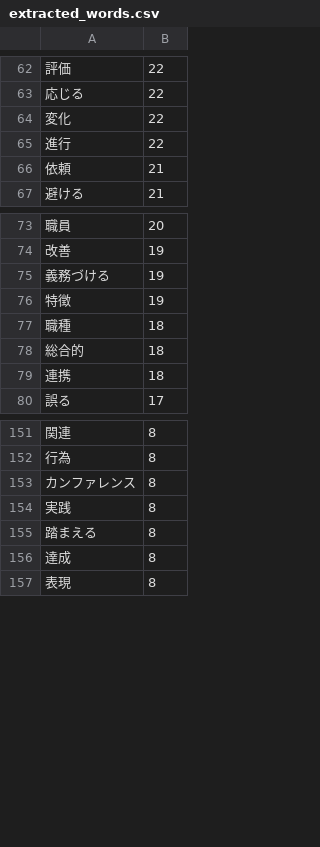
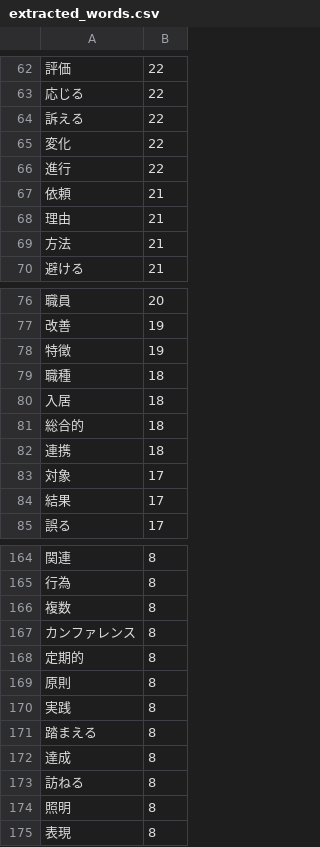
Before and after one commit to awoord/care_worker_library, a CSV file: books/extracted_words.csv (was words/extracted_words.csv), drawn as a sheet; only a part is shown, gaps mark what is left out; removed rows and columns are numbered as before the commit, all else as after; the diff covers the shown part only; the diff names each change by its address in the sheet, - before the commit and + after, or states it on an @@ line.

Commit message:
Enhance vocabulary management and rendering in word book
- Updated instructions for vocabulary data structure, specifying new input paths and required keys.
- Refactored generate_word_book.py to prioritize ruby annotations and improve HTML rendering.
- Added new dependencies in requirements.txt for enhanced functionality.
- Removed obsolete CSS and HTML files to streamline the project.
- Improved layout and accessibility features in word_book_generated.html and word_book.j2, including frequency legends and better semantic structure.

```diff
--- a/words/extracted_words.csv
+++ b/books/extracted_words.csv
+row 64: 訴える | 22
+row 68: 理由 | 21
+row 69: 方法 | 21
-row 75: 義務づける | 19
+row 80: 入居 | 18
+row 83: 対象 | 17
+row 84: 結果 | 17
+row 166: 複数 | 8
+row 168: 定期的 | 8
+row 169: 原則 | 8
+row 173: 訪ねる | 8
+row 174: 照明 | 8
```
Also changed, not shown: 11 added rows, 1 removed row and 1 edited cell elsewhere in this file, 16 other files.
